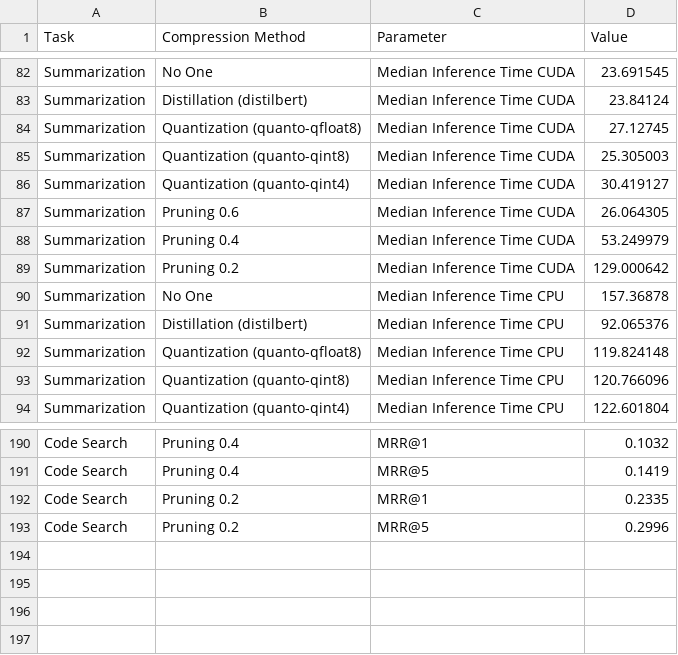
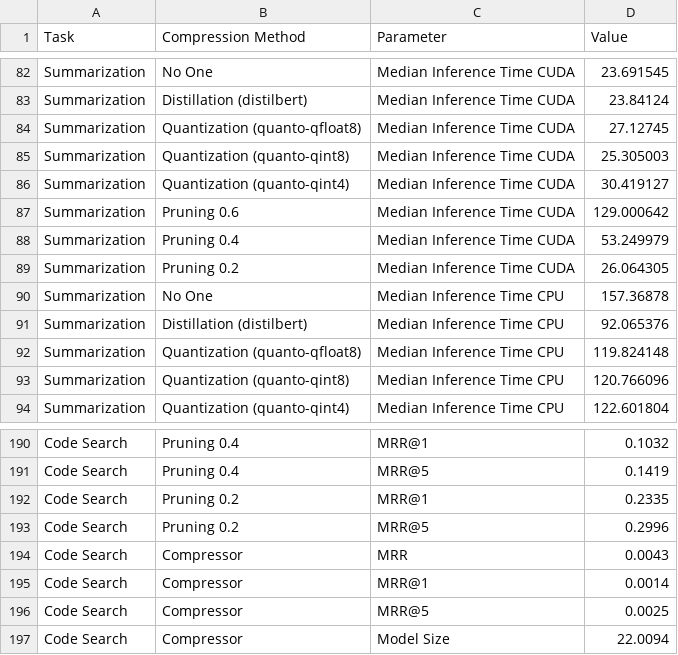
Before and after one commit to giordanoDaloisio/CodeXGLUE, a CSV file: analysis/experiment_values.csv, drawn as a sheet; only a part is shown, gaps mark what is left out.

Commit message:
add text-code compressor

```diff
--- a/analysis/experiment_values.csv
+++ b/analysis/experiment_values.csv
@@ -86,5 +86,5 @@ Summarization;Quantization (quanto-qint8);Median Inference Time CUDA;25.305003
 Summarization;Quantization (quanto-qint4);Median Inference Time CUDA;30.419127
-Summarization;Pruning 0.6;Median Inference Time CUDA;26.064305
+Summarization;Pruning 0.6;Median Inference Time CUDA;129.000642
 Summarization;Pruning 0.4;Median Inference Time CUDA;53.249979
-Summarization;Pruning 0.2;Median Inference Time CUDA;129.000642
+Summarization;Pruning 0.2;Median Inference Time CUDA;26.064305
 Summarization;No One;Median Inference Time CPU;157.36878
@@ -193 +193,5 @@ Code Search;Pruning 0.2;MRR@1;0.2335
 Code Search;Pruning 0.2;MRR@5;0.2996
+Code Search;Compressor;MRR;0.0043
+Code Search;Compressor;MRR@1;0.0014
+Code Search;Compressor;MRR@5;0.0025
+Code Search;Compressor;Model Size;22.0094
```
Also changed, not shown: 22 other files.
